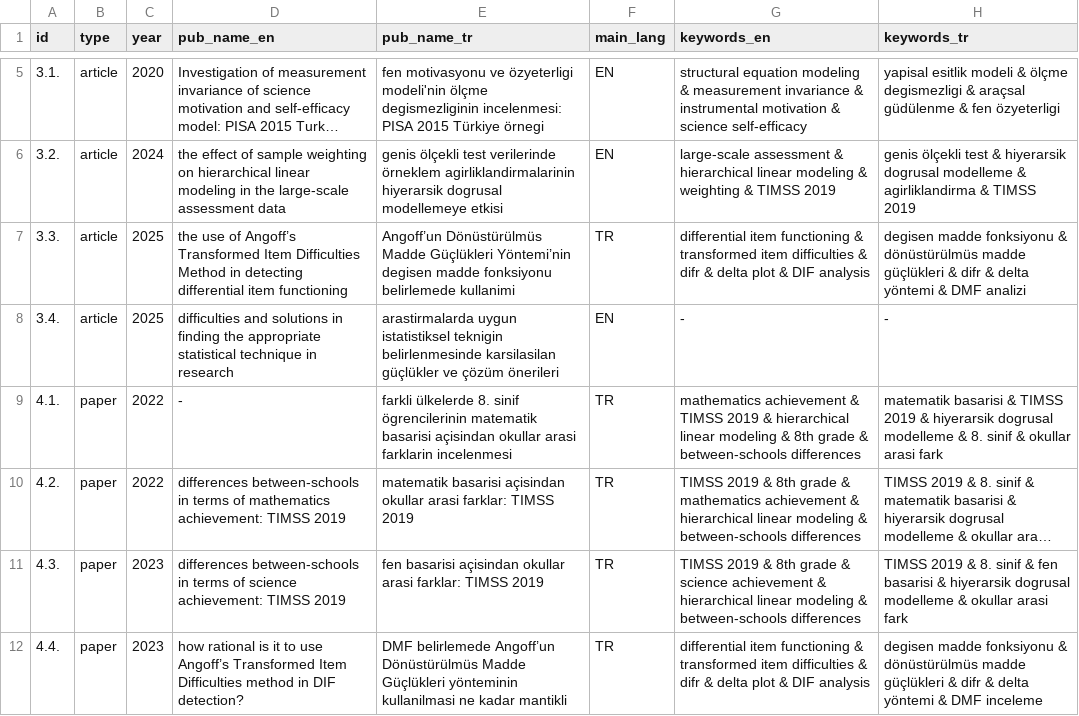
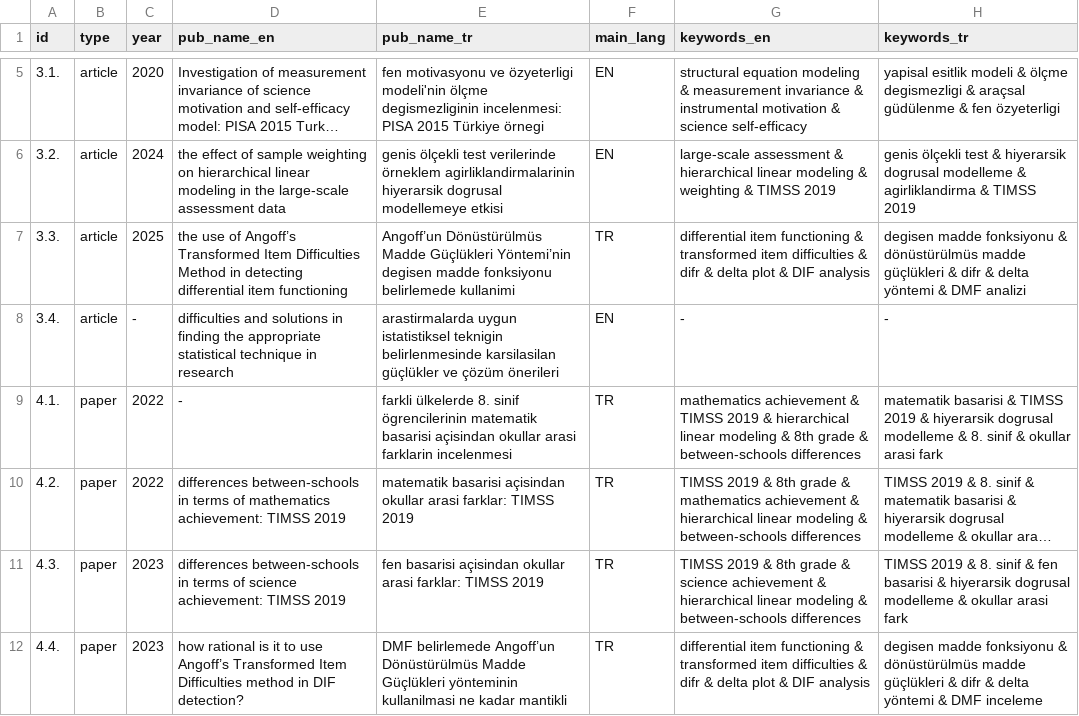
Before and after one commit to gungorMetehan/publications, a CSV file: pubs_data.csv, drawn as a sheet; only a part is shown, gaps mark what is left out; long unchanged cells end in ….

Commit message:
Update pubs_data.csv

```diff
--- a/pubs_data.csv
+++ b/pubs_data.csv
@@ -7,3 +7,3 @@ id,type,year,pub_name_en,pub_name_tr,main_lang,keywords_en,keywords_tr
 3.3.,article,2025,the use of Angoff’s Transformed Item Difficulties Method in detecting differential item functioning,Angoff’un Dönüstürülmüs Madde Güçlükleri Yöntemi’nin degisen madde fonksiyonu belirlemede kullanimi,TR,differential item functioning & transformed item difficulties & difr & delta plot & DIF analysis,degisen madde fonksiyonu & dönüstürülmüs madde güçlükleri & difr & delta yöntemi & DMF analizi
-3.4.,article,2025,difficulties and solutions in finding the appropriate statistical technique in research,arastirmalarda uygun istatistiksel teknigin belirlenmesinde karsilasilan güçlükler ve çözüm önerileri,EN,-,-
+3.4.,article,-,difficulties and solutions in finding the appropriate statistical technique in research,arastirmalarda uygun istatistiksel teknigin belirlenmesinde karsilasilan güçlükler ve çözüm önerileri,EN,-,-
 4.1.,paper,2022,-,farkli ülkelerde 8. sinif ögrencilerinin matematik basarisi açisindan okullar arasi farklarin incelenmesi,TR,mathematics achievement & TIMSS 2019 & hierarchical linear modeling & 8th grade & between-schools differences,matematik basarisi & TIMSS 2019 & hiyerarsik dogrusal modelleme & 8. sinif & okullar arasi fark
```
